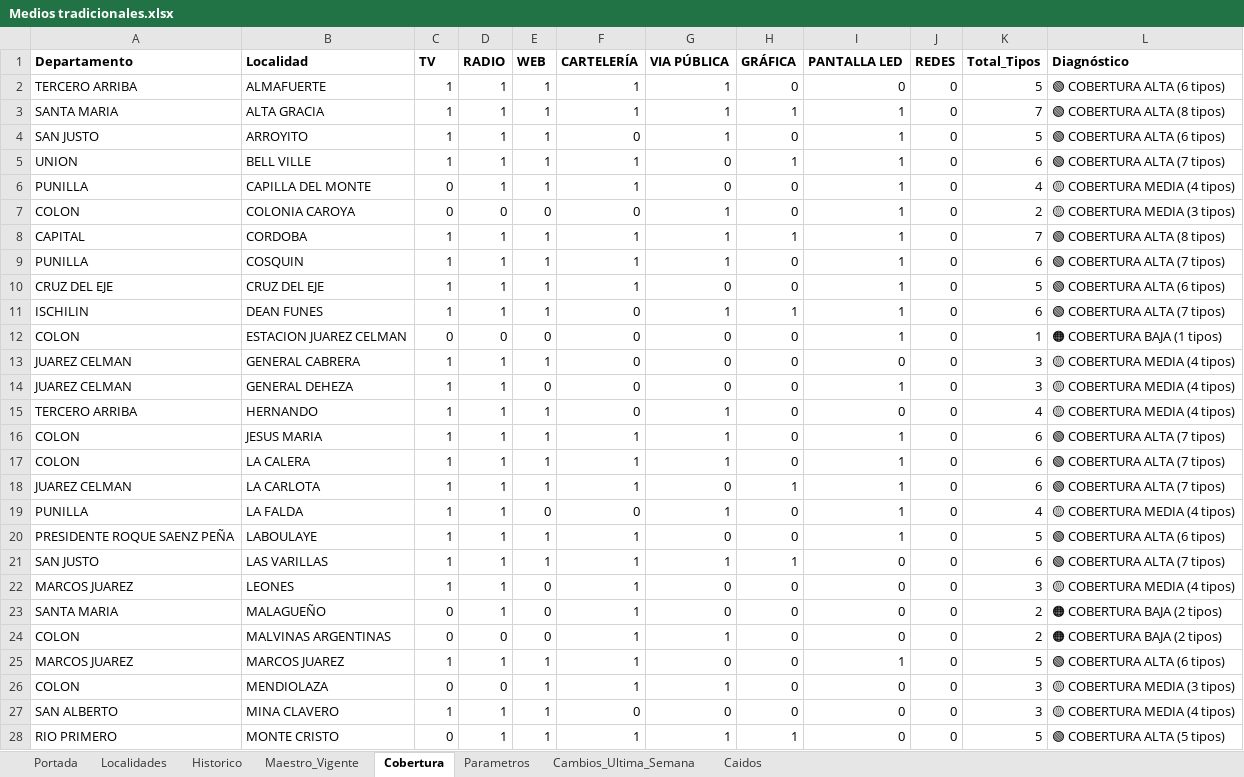
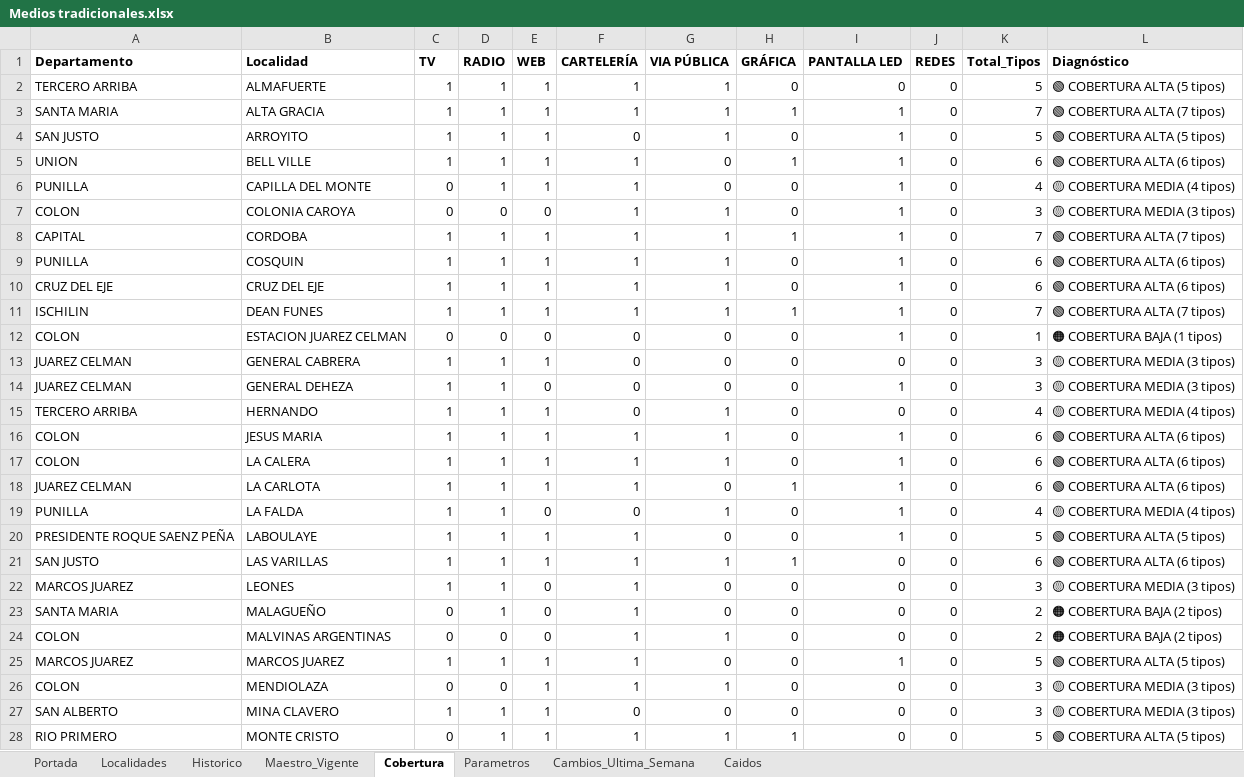
Before and after one commit to tomigaston/comunicacion-provincia, an Excel workbook: Contexto/Medios tradicionales.xlsx, sheet Cobertura, drawn as a sheet; only a part is shown; values as stored, in another font and other column widths than the file's, no borders; conditional formats not drawn; the diff covers the shown part only; the diff names each change by its address in the sheet, - before the commit and + after, or states it on an @@ line.

```diff
--- a/Contexto/Medios tradicionales.xlsx (sheet Cobertura)
+++ b/Contexto/Medios tradicionales.xlsx (sheet Cobertura)
-L2 (Diagnóstico): 🟢 COBERTURA ALTA (6 tipos)
+L2 (Diagnóstico): 🟢 COBERTURA ALTA (5 tipos)
-L3 (Diagnóstico): 🟢 COBERTURA ALTA (8 tipos)
+L3 (Diagnóstico): 🟢 COBERTURA ALTA (7 tipos)
-L4 (Diagnóstico): 🟢 COBERTURA ALTA (6 tipos)
+L4 (Diagnóstico): 🟢 COBERTURA ALTA (5 tipos)
-L5 (Diagnóstico): 🟢 COBERTURA ALTA (7 tipos)
+L5 (Diagnóstico): 🟢 COBERTURA ALTA (6 tipos)
-F7 (CARTELERÍA): 0
+F7 (CARTELERÍA): 1
-K7 (Total_Tipos): 2
+K7 (Total_Tipos): 3
-L8 (Diagnóstico): 🟢 COBERTURA ALTA (8 tipos)
+L8 (Diagnóstico): 🟢 COBERTURA ALTA (7 tipos)
-L9 (Diagnóstico): 🟢 COBERTURA ALTA (7 tipos)
+L9 (Diagnóstico): 🟢 COBERTURA ALTA (6 tipos)
-G10 (VIA PÚBLICA): 0
+G10 (VIA PÚBLICA): 1
-K10 (Total_Tipos): 5
+K10 (Total_Tipos): 6
-F11 (CARTELERÍA): 0
+F11 (CARTELERÍA): 1
-K11 (Total_Tipos): 6
+K11 (Total_Tipos): 7
-L13:L14 (Diagnóstico): 🟡 COBERTURA MEDIA (4 tipos)
+L13:L14 (Diagnóstico): 🟡 COBERTURA MEDIA (3 tipos)
-L16:L18 (Diagnóstico): 🟢 COBERTURA ALTA (7 tipos)
+L16:L18 (Diagnóstico): 🟢 COBERTURA ALTA (6 tipos)
-L20 (Diagnóstico): 🟢 COBERTURA ALTA (6 tipos)
+L20 (Diagnóstico): 🟢 COBERTURA ALTA (5 tipos)
-L21 (Diagnóstico): 🟢 COBERTURA ALTA (7 tipos)
+L21 (Diagnóstico): 🟢 COBERTURA ALTA (6 tipos)
-L22 (Diagnóstico): 🟡 COBERTURA MEDIA (4 tipos)
+L22 (Diagnóstico): 🟡 COBERTURA MEDIA (3 tipos)
-L25 (Diagnóstico): 🟢 COBERTURA ALTA (6 tipos)
+L25 (Diagnóstico): 🟢 COBERTURA ALTA (5 tipos)
-L27 (Diagnóstico): 🟡 COBERTURA MEDIA (4 tipos)
+L27 (Diagnóstico): 🟡 COBERTURA MEDIA (3 tipos)
```
Also changed, not shown: 26 edited cells elsewhere in this sheet, sheet Historico, sheet Maestro_Vigente, sheet Cambios_Ultima_Semana, sheet Caidos, 3 other files.
